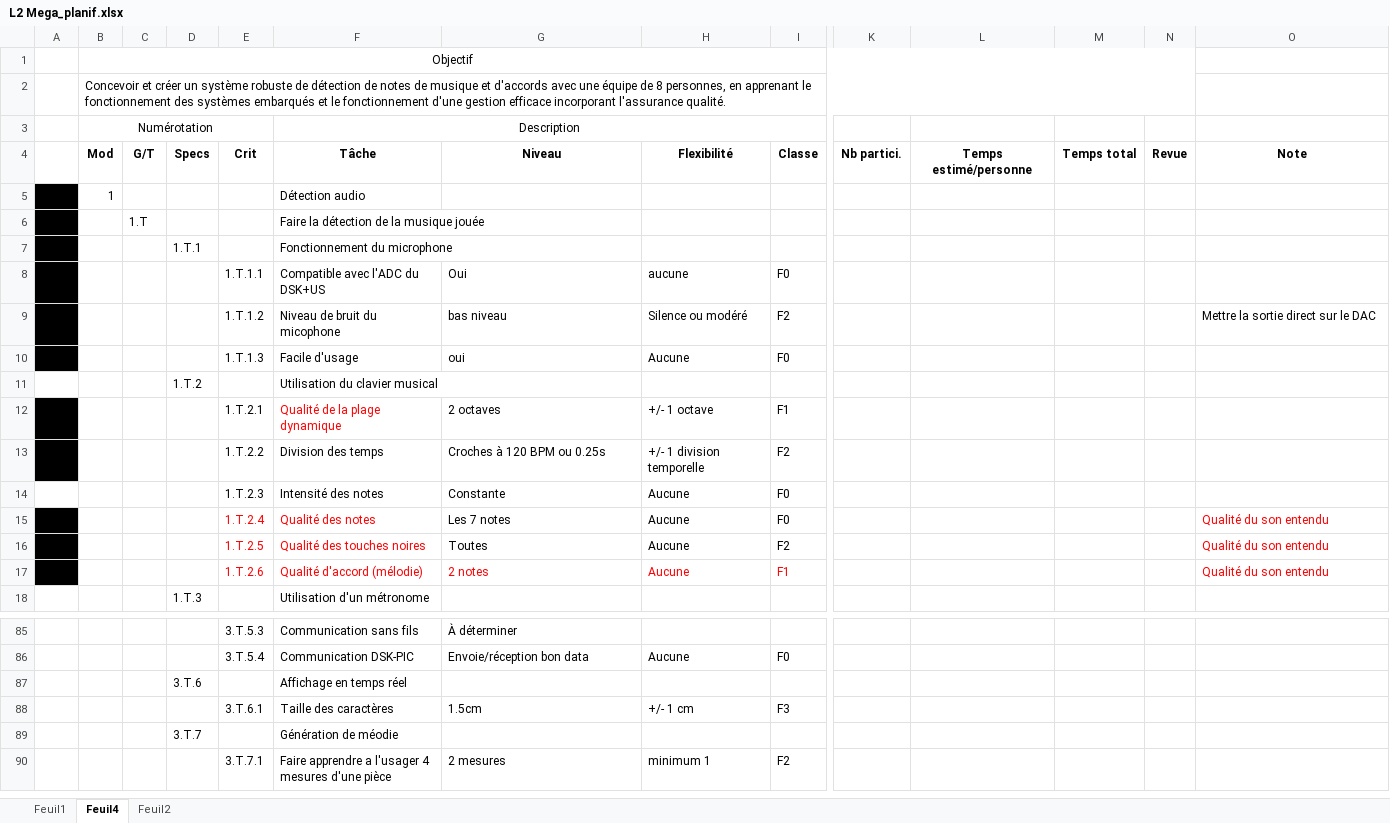
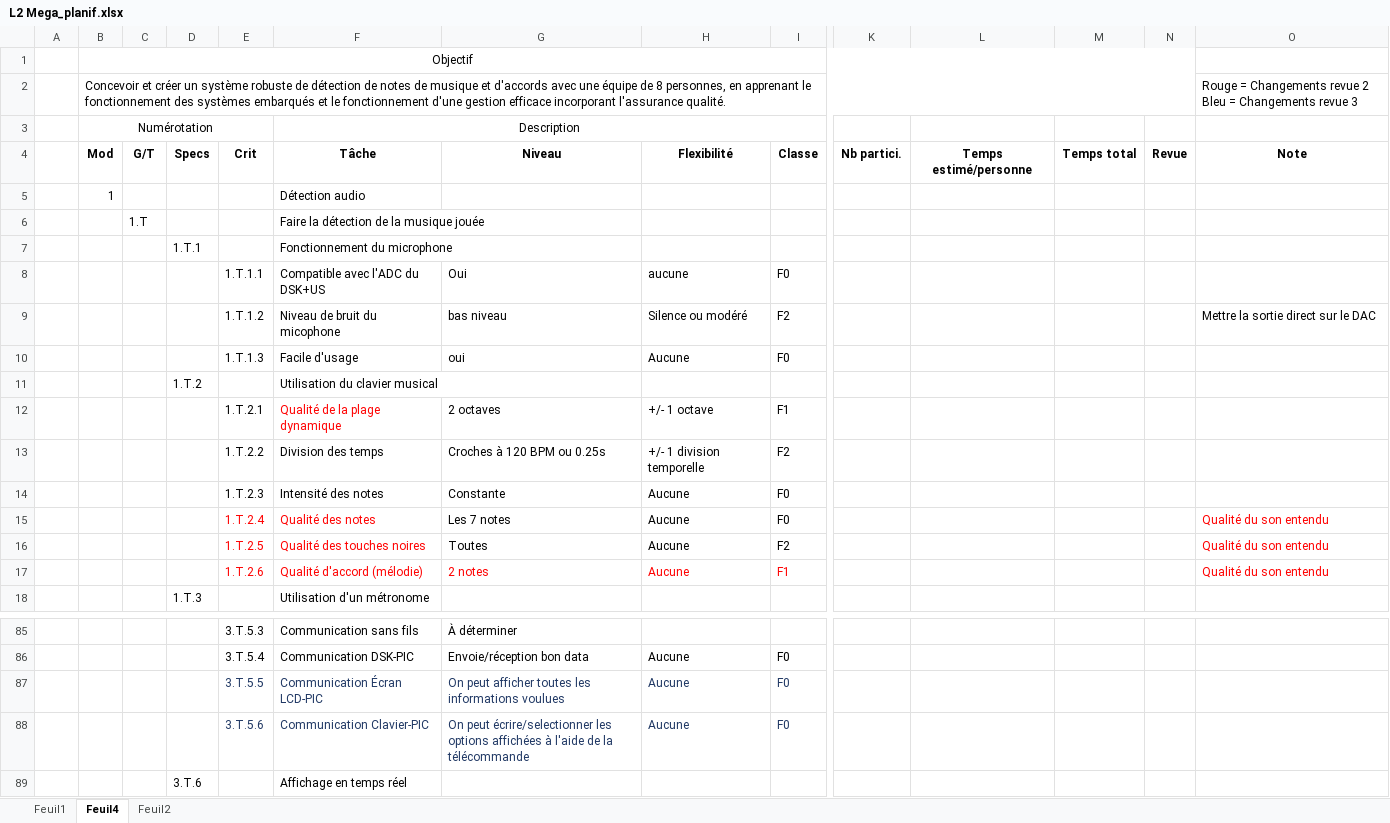
Before and after one commit to gab4321/ProjetS5, an Excel workbook: Gestion/L2 Mega_planif.xlsx, sheet Feuil4, drawn as a sheet; only a part is shown, gaps mark what is left out; the shorter side is filled out with more unchanged rows; values as stored, in another font and other column widths than the file's, no borders; rows hold the shown columns only; the diff names each change by its address in the sheet, - before the commit and + after, or states it on an @@ line.

Commit message:
Update de la planif
Ajout des tâches prog PIC-LCD et PIC-Clavier

```diff
--- a/Gestion/L2 Mega_planif.xlsx (sheet Feuil4)
+++ b/Gestion/L2 Mega_planif.xlsx (sheet Feuil4)
-O2: (empty)
+O2: Rouge = Changements revue 2 Bleu = Changements revue 3
-A5:A10 fill: #000000
+A5:A10 fill: none
-A12:A13 fill: #000000
+A12:A13 fill: none
-A15:A17 fill: #000000
+A15:A17 fill: none
+row 87:  |  |  |  | 3.T.5.5 | Communication Écran LCD-PIC | On peut afficher toutes les informations voulues | Aucune | F0
+row 88:  |  |  |  | 3.T.5.6 | Communication Clavier-PIC | On peut écrire/selectionner les options affichées à l'aide de la télécommande | Aucune | F0
```
